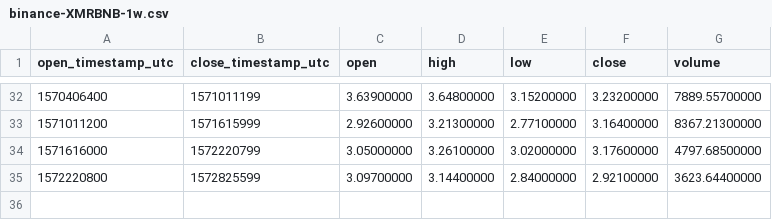
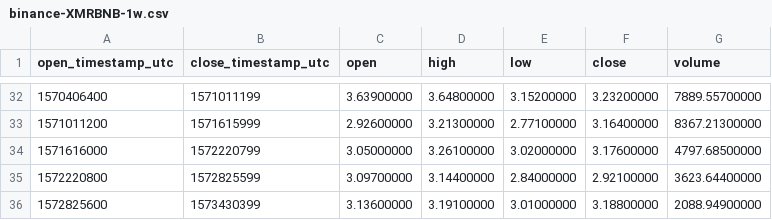
Before and after one commit to cryptobigbro/binance-XMRBNB, a CSV file: binance-XMRBNB-1w.csv, drawn as a sheet; only a part is shown, gaps mark what is left out; the diff names each change by its address in the sheet, - before the commit and + after, or states it on an @@ line.

```diff
--- a/binance-XMRBNB-1w.csv
+++ b/binance-XMRBNB-1w.csv
+row 36: 1572825600 | 1573430399 | 3.13600000 | 3.19100000 | 3.01000000 | 3.18800000 | 2088.94900000
```
Also changed, not shown: binance-XMRBNB-1d.csv, binance-XMRBNB-1h.csv.
